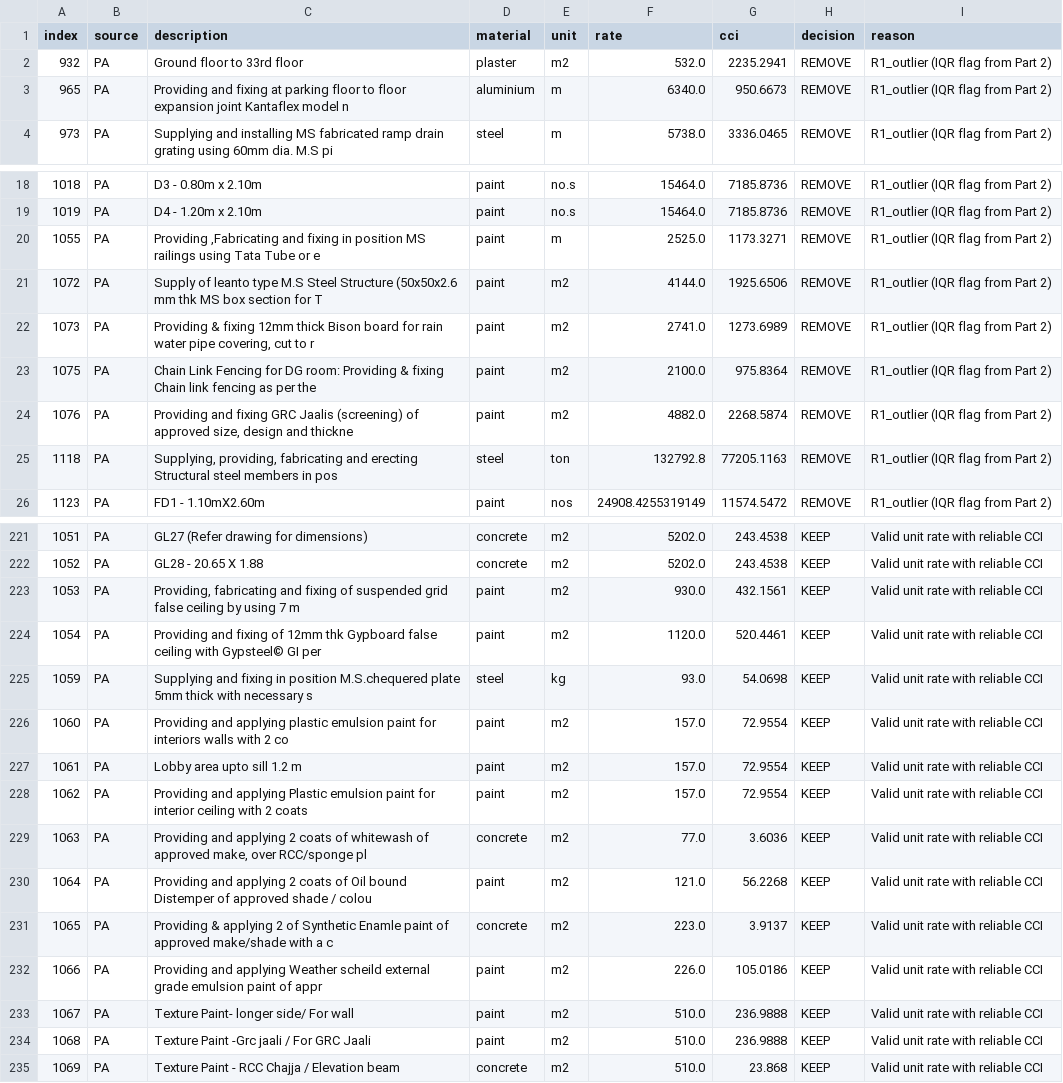
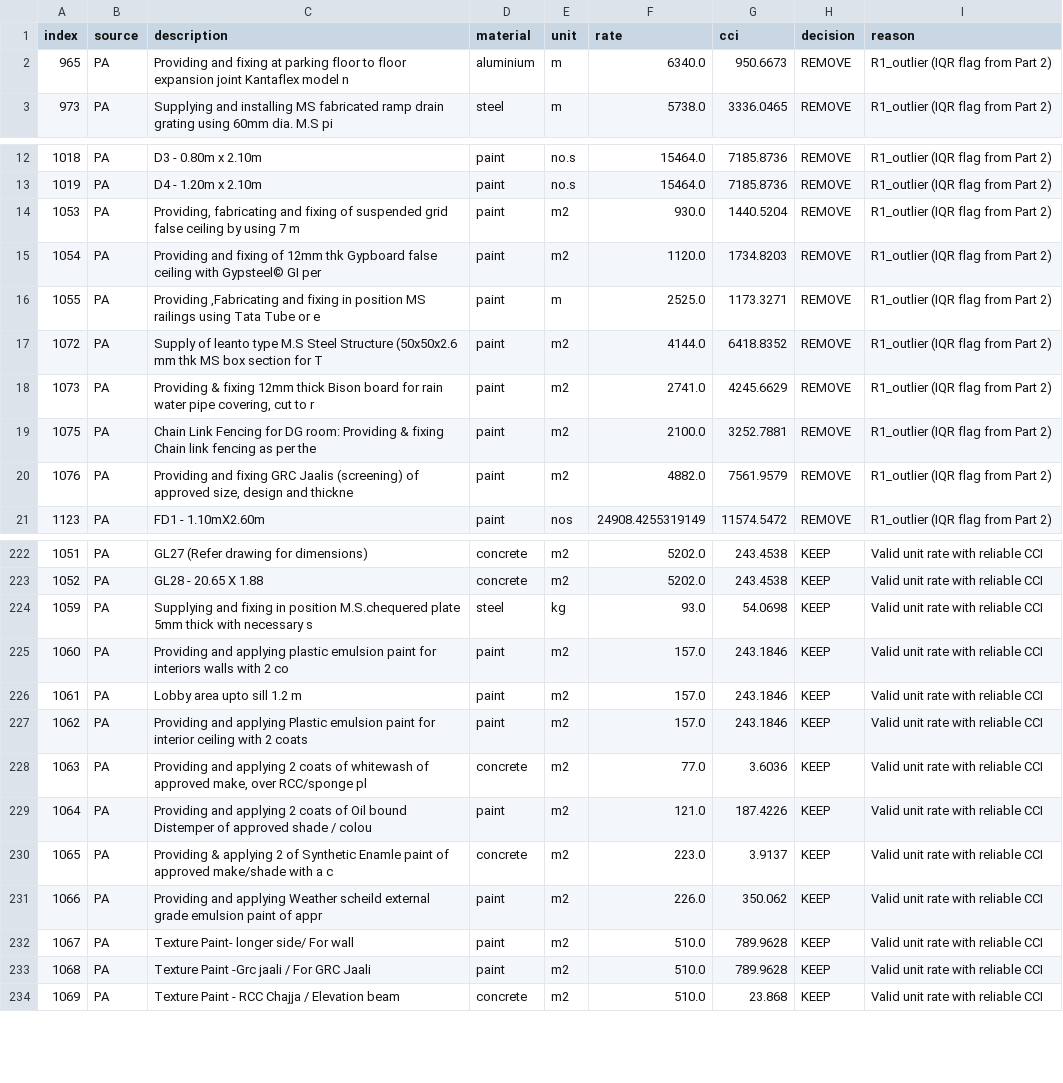
Before and after one commit to Ankxth/boq-carbon-ml, a CSV file: outputs/tables/training_audit.csv, drawn as a sheet; only a part is shown, gaps mark what is left out; removed rows and columns are numbered as before the commit, all else as after; the diff covers the shown part only; the diff names each change by its address in the sheet, - before the commit and + after, or states it on an @@ line.

```diff
--- a/outputs/tables/training_audit.csv
+++ b/outputs/tables/training_audit.csv
-row 2: 932 | PA | Ground floor to 33rd floor | plaster | m2 | 532.0 | 2235.2941 | REMOVE | R1_outlier (IQR flag from Part 2)
+row 14: 1053 | PA | Providing, fabricating and fixing of suspended grid false ceiling by using 7 m | paint | m2 | 930.0 | 1440.5204 | REMOVE | R1_outlier (IQR flag from Part 2)
+row 15: 1054 | PA | Providing and fixing of 12mm thk Gypboard false ceiling with Gypsteel© GI per | paint | m2 | 1120.0 | 1734.8203 | REMOVE | R1_outlier (IQR flag from Part 2)
-G17 (cci): 1925.6506
+G17 (cci): 6418.8352
-G18 (cci): 1273.6989
+G18 (cci): 4245.6629
-G19 (cci): 975.8364
+G19 (cci): 3252.7881
-G20 (cci): 2268.5874
+G20 (cci): 7561.9579
-row 25: 1118 | PA | Supplying, providing, fabricating and erecting Structural steel members in pos | steel | ton | 132792.8 | 77205.1163 | REMOVE | R1_outlier (IQR flag from Part 2)
-row 223: 1053 | PA | Providing, fabricating and fixing of suspended grid false ceiling by using 7 m | paint | m2 | 930.0 | 432.1561 | KEEP | Valid unit rate with reliable CCI
-row 224: 1054 | PA | Providing and fixing of 12mm thk Gypboard false ceiling with Gypsteel© GI per | paint | m2 | 1120.0 | 520.4461 | KEEP | Valid unit rate with reliable CCI
-G225:G227 (cci): 72.9554
+G225:G227 (cci): 243.1846
-G229 (cci): 56.2268
+G229 (cci): 187.4226
-G231 (cci): 105.0186
+G231 (cci): 350.062
-G232:G233 (cci): 236.9888
+G232:G233 (cci): 789.9628
```
Also changed, not shown: 7 added rows, 5 removed rows and 5 edited cells elsewhere in this file, data/processed/part2_ef_mapped.csv, data/processed/part3_predict.csv, 16 other files.
